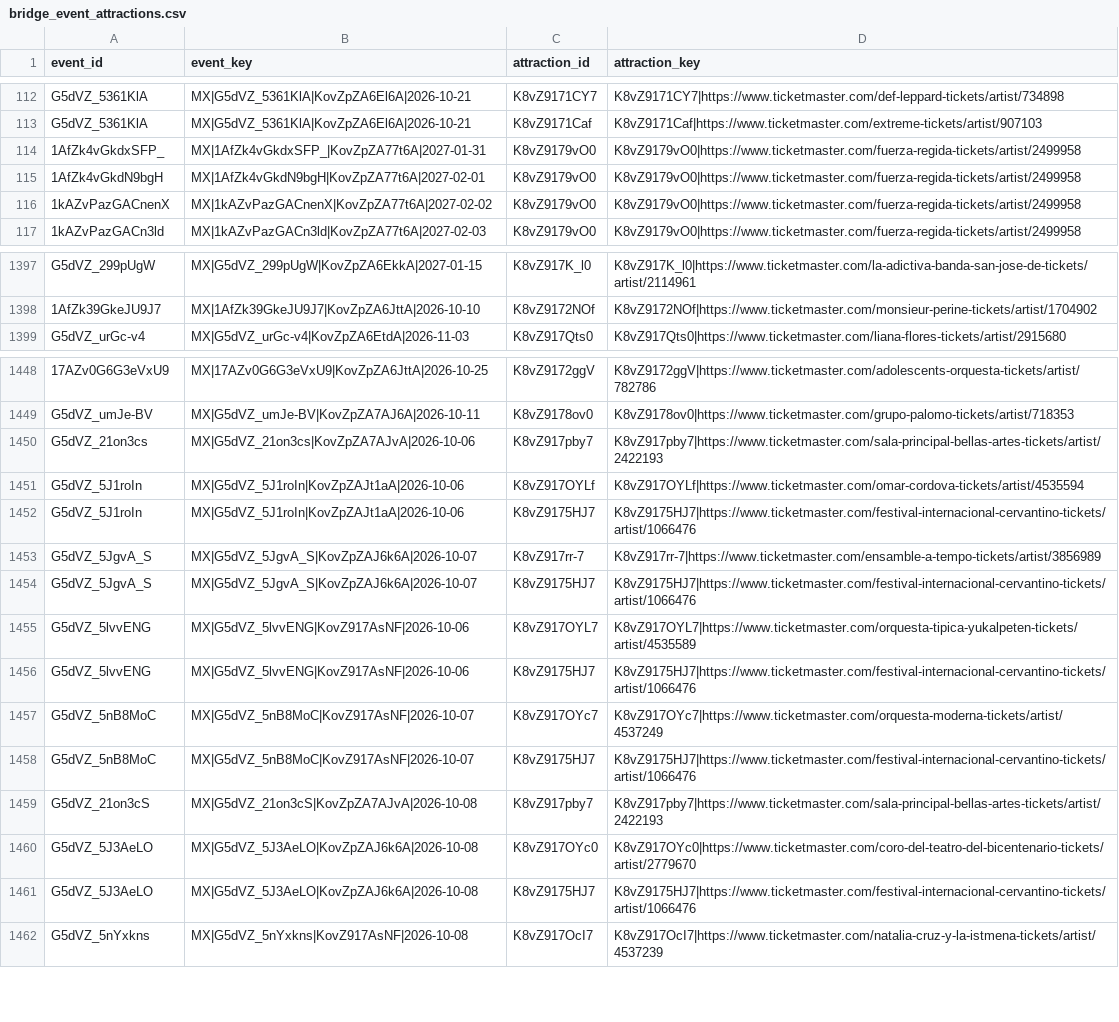
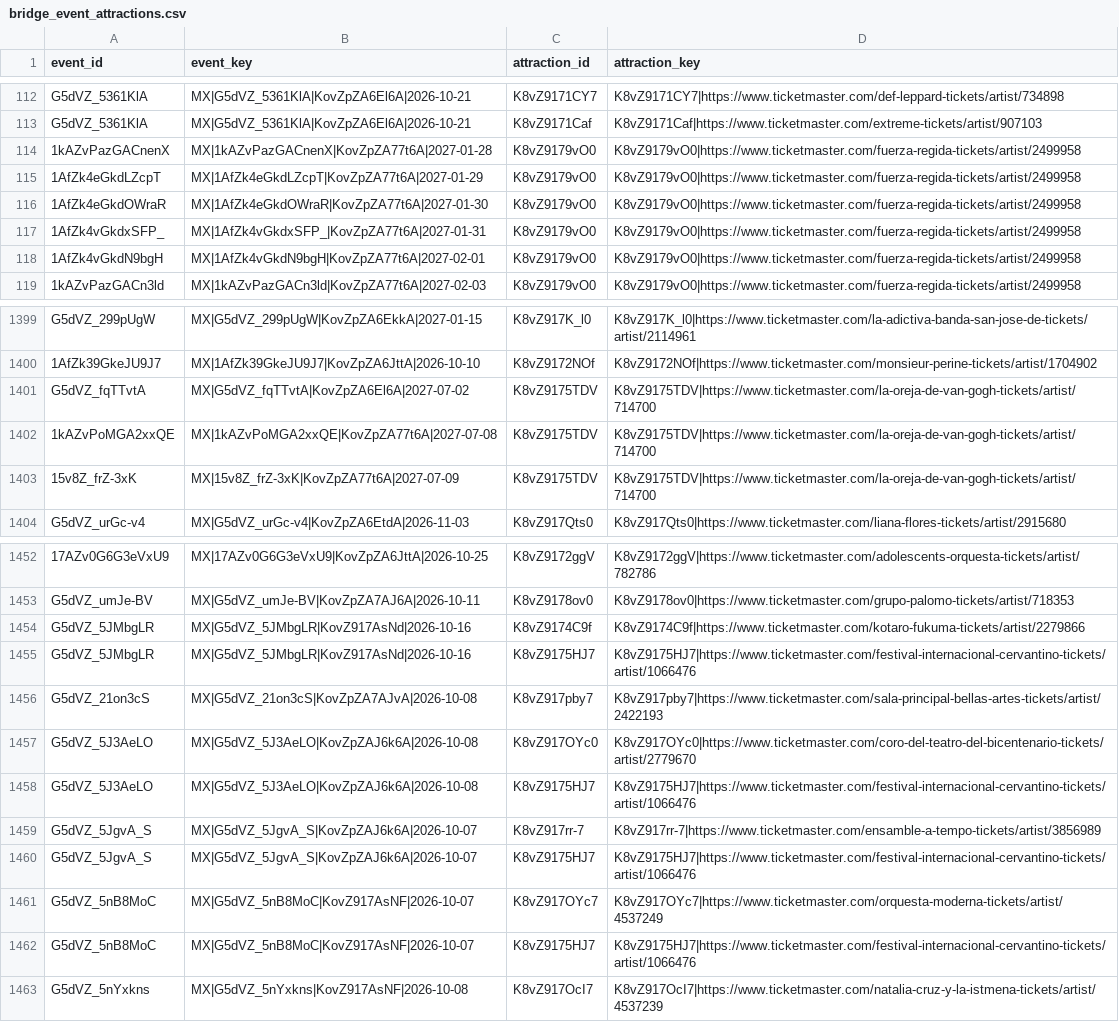
Before and after one commit to DavidCastilloSKT/analisis-oferta-musical-mexico-ticketmaster, a CSV file: data/processed/enriched_latam/bridge_event_attractions.csv, drawn as a sheet; only a part is shown, gaps mark what is left out; removed rows and columns are numbered as before the commit, all else as after; the diff covers the shown part only; the diff names each change by its address in the sheet, - before the commit and + after, or states it on an @@ line.

```diff
--- a/data/processed/enriched_latam/bridge_event_attractions.csv
+++ b/data/processed/enriched_latam/bridge_event_attractions.csv
+row 114: 1kAZvPazGACnenX | MX|1kAZvPazGACnenX|KovZpZA77t6A|2027-01-28 | K8vZ9179vO0 | K8vZ9179vO0|https://www.ticketmaster.com/fuerza-regida-tickets/artist/2499958
+row 115: 1AfZk4eGkdLZcpT | MX|1AfZk4eGkdLZcpT|KovZpZA77t6A|2027-01-29 | K8vZ9179vO0 | K8vZ9179vO0|https://www.ticketmaster.com/fuerza-regida-tickets/artist/2499958
+row 116: 1AfZk4eGkdOWraR | MX|1AfZk4eGkdOWraR|KovZpZA77t6A|2027-01-30 | K8vZ9179vO0 | K8vZ9179vO0|https://www.ticketmaster.com/fuerza-regida-tickets/artist/2499958
-row 116: 1kAZvPazGACnenX | MX|1kAZvPazGACnenX|KovZpZA77t6A|2027-02-02 | K8vZ9179vO0 | K8vZ9179vO0|https://www.ticketmaster.com/fuerza-regida-tickets/artist/2499958
+row 1401: G5dVZ_fqTTvtA | MX|G5dVZ_fqTTvtA|KovZpZA6El6A|2027-07-02 | K8vZ9175TDV | K8vZ9175TDV|https://www.ticketmaster.com/la-oreja-de-van-gogh-tickets/artist/714700
+row 1402: 1kAZvPoMGA2xxQE | MX|1kAZvPoMGA2xxQE|KovZpZA77t6A|2027-07-08 | K8vZ9175TDV | K8vZ9175TDV|https://www.ticketmaster.com/la-oreja-de-van-gogh-tickets/artist/714700
+row 1403: 15v8Z_frZ-3xK | MX|15v8Z_frZ-3xK|KovZpZA77t6A|2027-07-09 | K8vZ9175TDV | K8vZ9175TDV|https://www.ticketmaster.com/la-oreja-de-van-gogh-tickets/artist/714700
@@ row 1480 moved to row 1454: G5dVZ_5JMbgLR @@
@@ row 1481 moved to row 1455: G5dVZ_5JMbgLR @@
-A1456 (event_id): G5dVZ_21on3cs
+A1456 (event_id): G5dVZ_21on3cS
-B1456 (event_key): MX|G5dVZ_21on3cs|KovZpZA7AJvA|2026-10-06
+B1456 (event_key): MX|G5dVZ_21on3cS|KovZpZA7AJvA|2026-10-08
-row 1451: G5dVZ_5J1roIn | MX|G5dVZ_5J1roIn|KovZpZAJt1aA|2026-10-06 | K8vZ917OYLf | K8vZ917OYLf|https://www.ticketmaster.com/omar-cordova-tickets/artist/4535594
@@ row 1460 moved to row 1457: G5dVZ_5J3AeLO @@
-A1458 (event_id): G5dVZ_5J1roIn
+A1458 (event_id): G5dVZ_5J3AeLO
-B1458 (event_key): MX|G5dVZ_5J1roIn|KovZpZAJt1aA|2026-10-06
+B1458 (event_key): MX|G5dVZ_5J3AeLO|KovZpZAJ6k6A|2026-10-08
-row 1455: G5dVZ_5lvvENG | MX|G5dVZ_5lvvENG|KovZ917AsNF|2026-10-06 | K8vZ917OYL7 | K8vZ917OYL7|https://www.ticketmaster.com/orquesta-tipica-yukalpeten-tickets/artist/4535589
-row 1456: G5dVZ_5lvvENG | MX|G5dVZ_5lvvENG|KovZ917AsNF|2026-10-06 | K8vZ9175HJ7 | K8vZ9175HJ7|https://www.ticketmaster.com/festival-internacional-cervantino-tickets/artist/1066476
-row 1459: G5dVZ_21on3cS | MX|G5dVZ_21on3cS|KovZpZA7AJvA|2026-10-08 | K8vZ917pby7 | K8vZ917pby7|https://www.ticketmaster.com/sala-principal-bellas-artes-tickets/artist/2422193
-row 1461: G5dVZ_5J3AeLO | MX|G5dVZ_5J3AeLO|KovZpZAJ6k6A|2026-10-08 | K8vZ9175HJ7 | K8vZ9175HJ7|https://www.ticketmaster.com/festival-internacional-cervantino-tickets/artist/1066476
```
Also changed, not shown: 9 added rows, 7 removed rows and 29 moved rows elsewhere in this file, data/processed/enriched_latam/dim_attractions.csv, data/processed/enriched_latam/dim_venues.csv, 2 other files.
